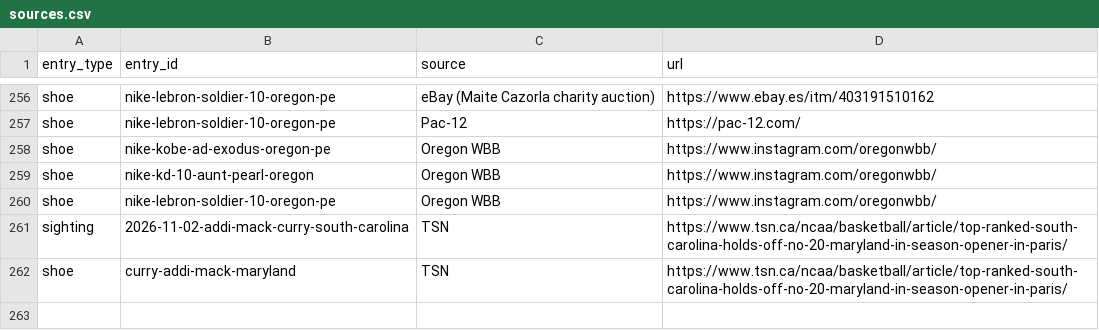
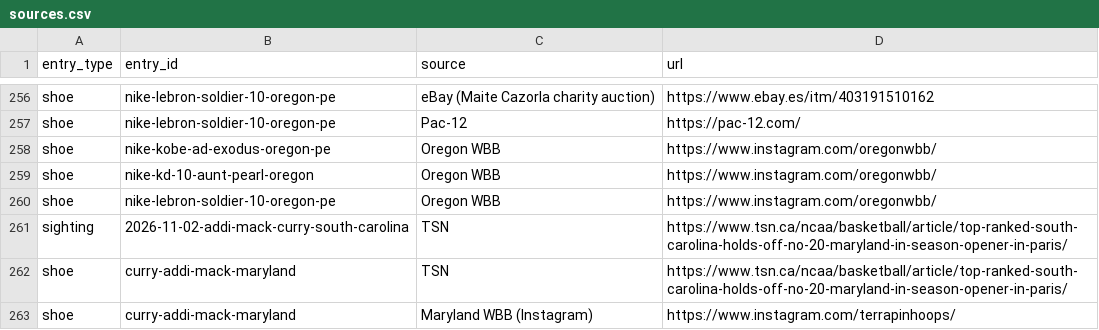
Before and after one commit to elcarrillo/wbb_kicks, a CSV file: data/sources.csv, drawn as a sheet; only a part is shown, gaps mark what is left out; the diff names each change by its address in the sheet, - before the commit and + after, or states it on an @@ line.

```diff
--- a/data/sources.csv
+++ b/data/sources.csv
+row 263: shoe | curry-addi-mack-maryland | Maryland WBB (Instagram) | https://www.instagram.com/terrapinhoops/
```
Also changed, not shown: data/photos.csv, data/sightings.csv.
